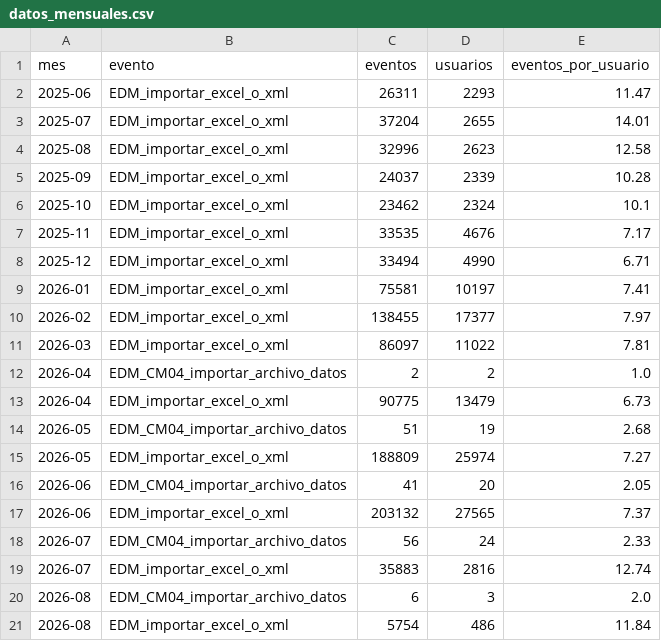
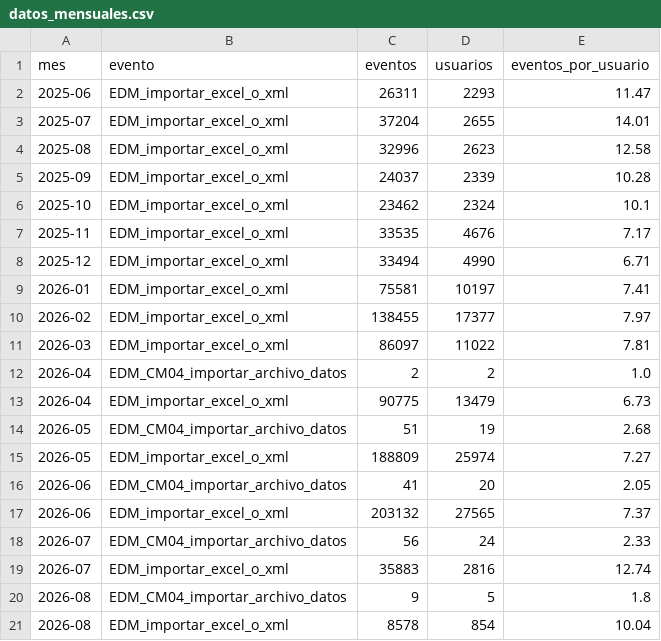
Before and after one commit to framirez-comarb/cfer-importar-analisis, a CSV file: output/datos_mensuales.csv, drawn as a sheet.

```diff
--- a/output/datos_mensuales.csv
+++ b/output/datos_mensuales.csv
@@ -19,3 +19,3 @@
 2026-07,EDM_importar_excel_o_xml,35883,2816,12.74
-2026-08,EDM_CM04_importar_archivo_datos,6,3,2.0
-2026-08,EDM_importar_excel_o_xml,5754,486,11.84
+2026-08,EDM_CM04_importar_archivo_datos,9,5,1.8
+2026-08,EDM_importar_excel_o_xml,8578,854,10.04
```
Also changed, not shown: 4 other files.
